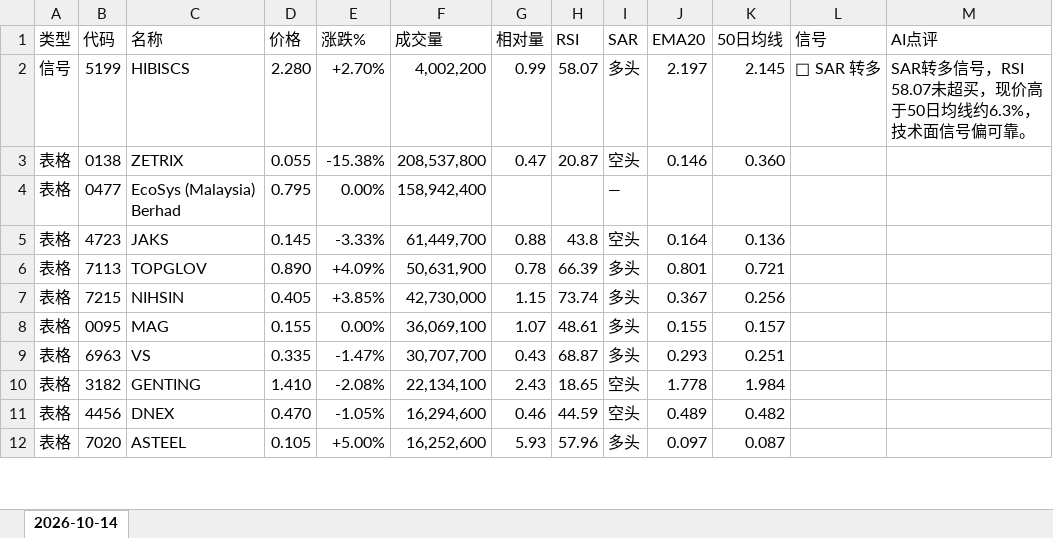
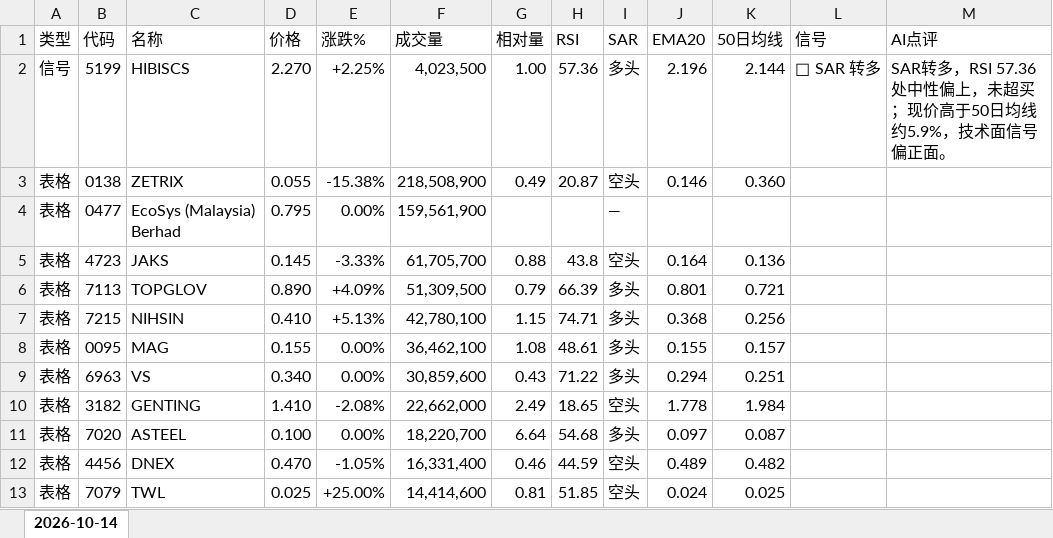
Before and after one commit to CJA231/Bursa-bot, an Excel workbook: docs/downloads/2026-10-14/bursa-report-2026-10-14.xlsx, sheet 2026-10-14, drawn as a sheet; only a part is shown; values as stored, in another font and other column widths than the file's, no cell formats; removed rows and columns are numbered as before the commit, all else as after; the diff covers the shown part only; the diff names each change by its address in the sheet, - before the commit and + after, or states it on an @@ line.

```diff
--- a/docs/downloads/2026-10-14/bursa-report-2026-10-14.xlsx (sheet 2026-10-14)
+++ b/docs/downloads/2026-10-14/bursa-report-2026-10-14.xlsx (sheet 2026-10-14)
-D2 (价格): 2.280
+D2 (价格): 2.270
-E2 (涨跌%): +2.70%
+E2 (涨跌%): +2.25%
-F2 (成交量): 4,002,200
+F2 (成交量): 4,023,500
-G2 (相对量): 0.99
+G2 (相对量): 1.00
-H2 (RSI): 58.07
+H2 (RSI): 57.36
-J2 (EMA20): 2.197
+J2 (EMA20): 2.196
-K2 (50日均线): 2.145
+K2 (50日均线): 2.144
-M2 (AI点评): SAR转多信号，RSI 58.07未超买，现价高于50日均线约6.3%，技术面信号偏可靠。
+M2 (AI点评): SAR转多，RSI 57.36处中性偏上，未超买；现价高于50日均线约5.9%，技术面信号偏正面。
-F3 (成交量): 208,537,800
+F3 (成交量): 218,508,900
-G3 (相对量): 0.47
+G3 (相对量): 0.49
-F4 (成交量): 158,942,400
+F4 (成交量): 159,561,900
-F5 (成交量): 61,449,700
+F5 (成交量): 61,705,700
-F6 (成交量): 50,631,900
+F6 (成交量): 51,309,500
-G6 (相对量): 0.78
+G6 (相对量): 0.79
-D7 (价格): 0.405
+D7 (价格): 0.410
-E7 (涨跌%): +3.85%
+E7 (涨跌%): +5.13%
-F7 (成交量): 42,730,000
+F7 (成交量): 42,780,100
-H7 (RSI): 73.74
+H7 (RSI): 74.71
-J7 (EMA20): 0.367
+J7 (EMA20): 0.368
-F8 (成交量): 36,069,100
+F8 (成交量): 36,462,100
-G8 (相对量): 1.07
+G8 (相对量): 1.08
-D9 (价格): 0.335
+D9 (价格): 0.340
-E9 (涨跌%): -1.47%
+E9 (涨跌%): 0.00%
-F9 (成交量): 30,707,700
+F9 (成交量): 30,859,600
-H9 (RSI): 68.87
+H9 (RSI): 71.22
-J9 (EMA20): 0.293
+J9 (EMA20): 0.294
-F10 (成交量): 22,134,100
+F10 (成交量): 22,662,000
-G10 (相对量): 2.43
+G10 (相对量): 2.49
+row 11: 表格 | 7020 | ASTEEL | 0.100 | 0.00% | 18,220,700 | 6.64 | 54.68 | 多头 | 0.097 | 0.087
-F12 (成交量): 16,294,600
+F12 (成交量): 16,331,400
-row 12: 表格 | 7020 | ASTEEL | 0.105 | +5.00% | 16,252,600 | 5.93 | 57.96 | 多头 | 0.097 | 0.087
+row 13: 表格 | 7079 | TWL | 0.025 | +25.00% | 14,414,600 | 0.81 | 51.85 | 空头 | 0.024 | 0.025
```
Also changed, not shown: 57 added rows, 54 removed rows and 332 edited cells elsewhere in this sheet, cell formats, docs/downloads/bursa-report-last7.xlsx, 12 other files.
